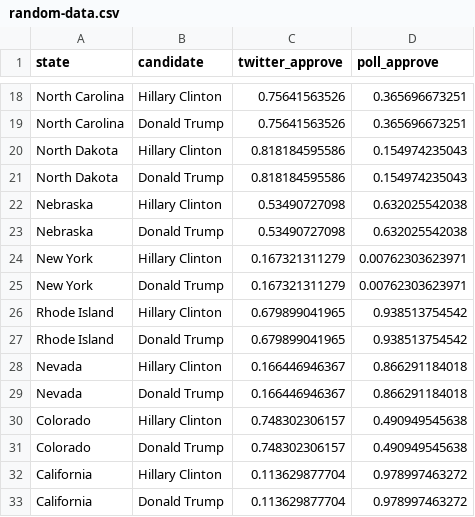
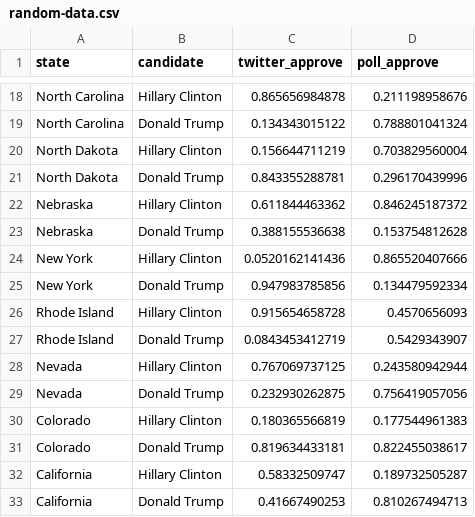
Before and after one commit to jakebarnwell/pollitricks, a CSV file: app/static/resources/random-data.csv, drawn as a sheet; only a part is shown, gaps mark what is left out; the diff covers the shown part only; the diff names each change by its address in the sheet, - before the commit and + after, or states it on an @@ line.

```diff
--- a/app/static/resources/random-data.csv
+++ b/app/static/resources/random-data.csv
-C18 (twitter_approve): 0.75641563526
+C18 (twitter_approve): 0.865656984878
-D18 (poll_approve): 0.365696673251
+D18 (poll_approve): 0.211198958676
-C19 (twitter_approve): 0.75641563526
+C19 (twitter_approve): 0.134343015122
-D19 (poll_approve): 0.365696673251
+D19 (poll_approve): 0.788801041324
-C20 (twitter_approve): 0.818184595586
+C20 (twitter_approve): 0.156644711219
-D20 (poll_approve): 0.154974235043
+D20 (poll_approve): 0.703829560004
-C21 (twitter_approve): 0.818184595586
+C21 (twitter_approve): 0.843355288781
-D21 (poll_approve): 0.154974235043
+D21 (poll_approve): 0.296170439996
-C22 (twitter_approve): 0.53490727098
+C22 (twitter_approve): 0.611844463362
-D22 (poll_approve): 0.632025542038
+D22 (poll_approve): 0.846245187372
-C23 (twitter_approve): 0.53490727098
+C23 (twitter_approve): 0.388155536638
-D23 (poll_approve): 0.632025542038
+D23 (poll_approve): 0.153754812628
-C24 (twitter_approve): 0.167321311279
+C24 (twitter_approve): 0.0520162141436
-D24 (poll_approve): 0.00762303623971
+D24 (poll_approve): 0.865520407666
-C25 (twitter_approve): 0.167321311279
+C25 (twitter_approve): 0.947983785856
-D25 (poll_approve): 0.00762303623971
+D25 (poll_approve): 0.134479592334
-C26 (twitter_approve): 0.679899041965
+C26 (twitter_approve): 0.915654658728
-D26 (poll_approve): 0.938513754542
+D26 (poll_approve): 0.4570656093
-C27 (twitter_approve): 0.679899041965
+C27 (twitter_approve): 0.0843453412719
-D27 (poll_approve): 0.938513754542
+D27 (poll_approve): 0.5429343907
-C28 (twitter_approve): 0.166446946367
+C28 (twitter_approve): 0.767069737125
-D28 (poll_approve): 0.866291184018
+D28 (poll_approve): 0.243580942944
-C29 (twitter_approve): 0.166446946367
+C29 (twitter_approve): 0.232930262875
-D29 (poll_approve): 0.866291184018
+D29 (poll_approve): 0.756419057056
-C30 (twitter_approve): 0.748302306157
+C30 (twitter_approve): 0.180365566819
-D30 (poll_approve): 0.490949545638
+D30 (poll_approve): 0.177544961383
-C31 (twitter_approve): 0.748302306157
+C31 (twitter_approve): 0.819634433181
-D31 (poll_approve): 0.490949545638
+D31 (poll_approve): 0.822455038617
-C32 (twitter_approve): 0.113629877704
+C32 (twitter_approve): 0.58332509747
-D32 (poll_approve): 0.978997463272
+D32 (poll_approve): 0.189732505287
-C33 (twitter_approve): 0.113629877704
+C33 (twitter_approve): 0.41667490253
-D33 (poll_approve): 0.978997463272
+D33 (poll_approve): 0.810267494713
```
Also changed, not shown: 168 edited cells elsewhere in this file, 4 other files.
